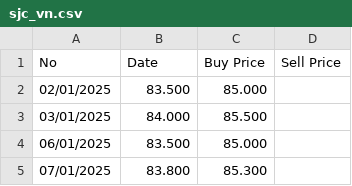
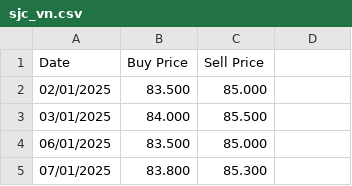
Before and after one commit to truonganhvu205/web-scraping, a CSV file: sjc_vn.csv, drawn as a sheet; only a part is shown; removed rows and columns are numbered as before the commit, all else as after; the diff names each change by its address in the sheet, - before the commit and + after, or states it on an @@ line.

```diff
--- a/sjc_vn.csv
+++ b/sjc_vn.csv
-row 1: No | Date | Buy Price | Sell Price
+row 1: Date | Buy Price | Sell Price
```
Also changed, not shown: 1 other file.
